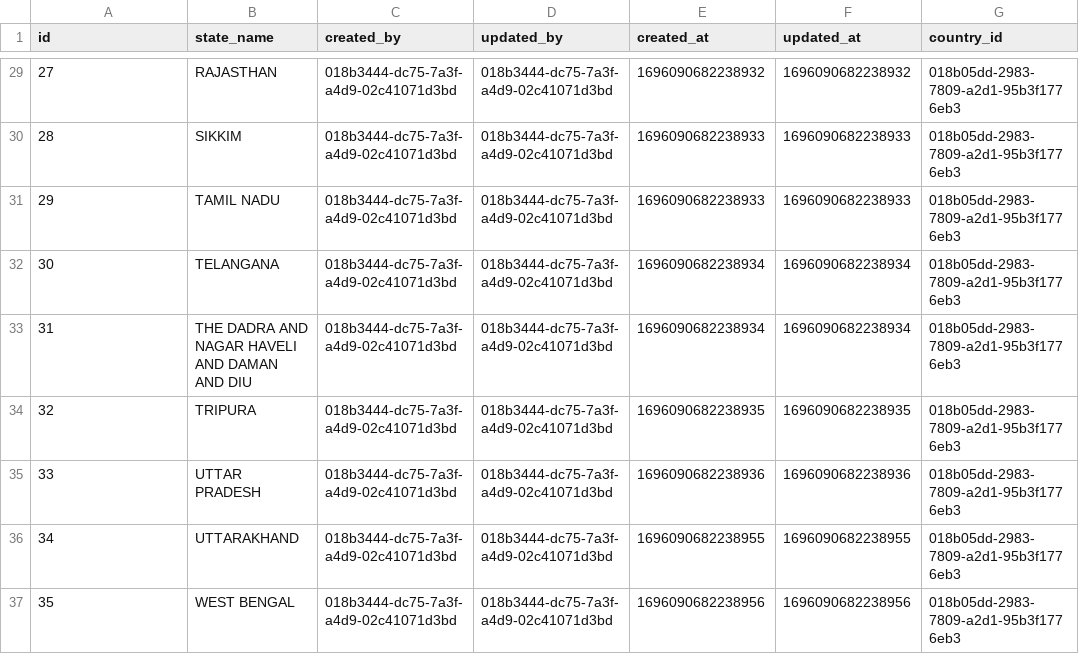
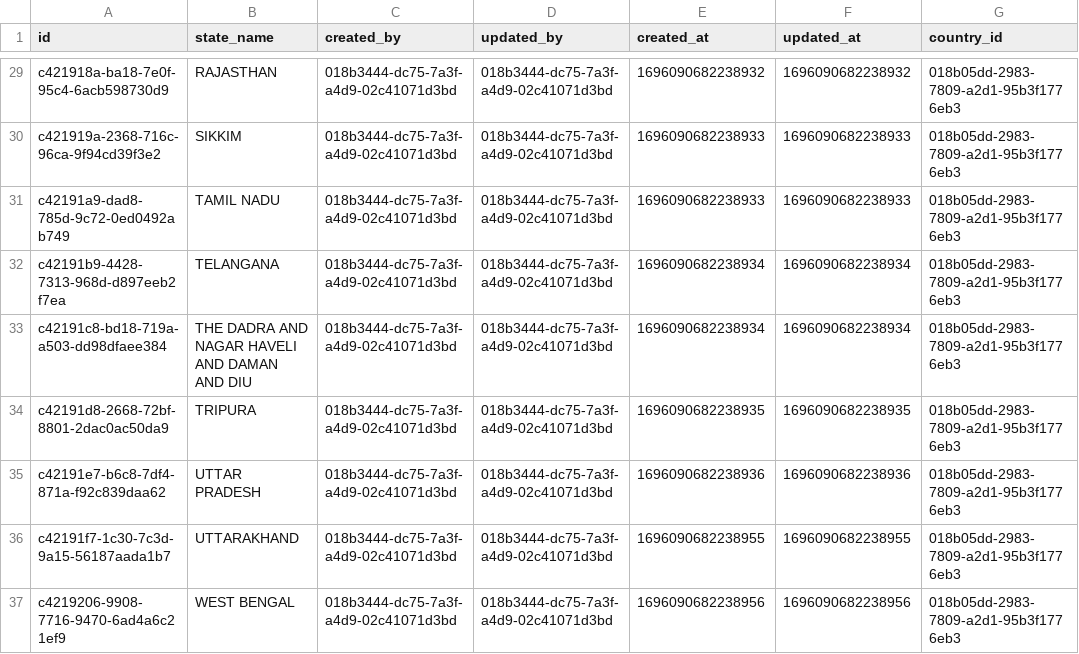
Before and after one commit to AayushyaVajpayee/accounting-system, a CSV file: schema/postgres/seed_data/state_master.csv, drawn as a sheet; only a part is shown, gaps mark what is left out; the diff covers the shown part only.

```diff
--- a/schema/postgres/seed_data/state_master.csv
+++ b/schema/postgres/seed_data/state_master.csv
@@ -29,9 +29,9 @@ id,state_name,created_by,updated_by,created_at,updated_at,country_id
-27,RAJASTHAN,018b3444-dc75-7a3f-a4d9-02c41071d3bd,018b3444-dc75-7a3f-a4d9-02c41071d3bd,1696090682238932,1696090682238932,018b05dd-2983-7809-a2d1-95b3f1776eb3
-28,SIKKIM,018b3444-dc75-7a3f-a4d9-02c41071d3bd,018b3444-dc75-7a3f-a4d9-02c41071d3bd,1696090682238933,1696090682238933,018b05dd-2983-7809-a2d1-95b3f1776eb3
-29,TAMIL NADU,018b3444-dc75-7a3f-a4d9-02c41071d3bd,018b3444-dc75-7a3f-a4d9-02c41071d3bd,1696090682238933,1696090682238933,018b05dd-2983-7809-a2d1-95b3f1776eb3
-30,TELANGANA,018b3444-dc75-7a3f-a4d9-02c41071d3bd,018b3444-dc75-7a3f-a4d9-02c41071d3bd,1696090682238934,1696090682238934,018b05dd-2983-7809-a2d1-95b3f1776eb3
-31,THE DADRA AND NAGAR HAVELI AND DAMAN AND DIU,018b3444-dc75-7a3f-a4d9-02c41071d3bd,018b3444-dc75-7a3f-a4d9-02c41071d3bd,1696090682238934,1696090682238934,018b05dd-2983-7809-a2d1-95b3f1776eb3
-32,TRIPURA,018b3444-dc75-7a3f-a4d9-02c41071d3bd,018b3444-dc75-7a3f-a4d9-02c41071d3bd,1696090682238935,1696090682238935,018b05dd-2983-7809-a2d1-95b3f1776eb3
-33,UTTAR PRADESH,018b3444-dc75-7a3f-a4d9-02c41071d3bd,018b3444-dc75-7a3f-a4d9-02c41071d3bd,1696090682238936,1696090682238936,018b05dd-2983-7809-a2d1-95b3f1776eb3
-34,UTTARAKHAND,018b3444-dc75-7a3f-a4d9-02c41071d3bd,018b3444-dc75-7a3f-a4d9-02c41071d3bd,1696090682238955,1696090682238955,018b05dd-2983-7809-a2d1-95b3f1776eb3
-35,WEST BENGAL,018b3444-dc75-7a3f-a4d9-02c41071d3bd,018b3444-dc75-7a3f-a4d9-02c41071d3bd,1696090682238956,1696090682238956,018b05dd-2983-7809-a2d1-95b3f1776eb3
+c421918a-ba18-7e0f-95c4-6acb598730d9,RAJASTHAN,018b3444-dc75-7a3f-a4d9-02c41071d3bd,018b3444-dc75-7a3f-a4d9-02c41071d3bd,1696090682238932,1696090682238932,018b05dd-2983-7809-a2d1-95b3f1776eb3
+c421919a-2368-716c-96ca-9f94cd39f3e2,SIKKIM,018b3444-dc75-7a3f-a4d9-02c41071d3bd,018b3444-dc75-7a3f-a4d9-02c41071d3bd,1696090682238933,1696090682238933,018b05dd-2983-7809-a2d1-95b3f1776eb3
+c42191a9-dad8-785d-9c72-0ed0492ab749,TAMIL NADU,018b3444-dc75-7a3f-a4d9-02c41071d3bd,018b3444-dc75-7a3f-a4d9-02c41071d3bd,1696090682238933,1696090682238933,018b05dd-2983-7809-a2d1-95b3f1776eb3
+c42191b9-4428-7313-968d-d897eeb2f7ea,TELANGANA,018b3444-dc75-7a3f-a4d9-02c41071d3bd,018b3444-dc75-7a3f-a4d9-02c41071d3bd,1696090682238934,1696090682238934,018b05dd-2983-7809-a2d1-95b3f1776eb3
+c42191c8-bd18-719a-a503-dd98dfaee384,THE DADRA AND NAGAR HAVELI AND DAMAN AND DIU,018b3444-dc75-7a3f-a4d9-02c41071d3bd,018b3444-dc75-7a3f-a4d9-02c41071d3bd,1696090682238934,1696090682238934,018b05dd-2983-7809-a2d1-95b3f1776eb3
+c42191d8-2668-72bf-8801-2dac0ac50da9,TRIPURA,018b3444-dc75-7a3f-a4d9-02c41071d3bd,018b3444-dc75-7a3f-a4d9-02c41071d3bd,1696090682238935,1696090682238935,018b05dd-2983-7809-a2d1-95b3f1776eb3
+c42191e7-b6c8-7df4-871a-f92c839daa62,UTTAR PRADESH,018b3444-dc75-7a3f-a4d9-02c41071d3bd,018b3444-dc75-7a3f-a4d9-02c41071d3bd,1696090682238936,1696090682238936,018b05dd-2983-7809-a2d1-95b3f1776eb3
+c42191f7-1c30-7c3d-9a15-56187aada1b7,UTTARAKHAND,018b3444-dc75-7a3f-a4d9-02c41071d3bd,018b3444-dc75-7a3f-a4d9-02c41071d3bd,1696090682238955,1696090682238955,018b05dd-2983-7809-a2d1-95b3f1776eb3
+c4219206-9908-7716-9470-6ad4a6c21ef9,WEST BENGAL,018b3444-dc75-7a3f-a4d9-02c41071d3bd,018b3444-dc75-7a3f-a4d9-02c41071d3bd,1696090682238956,1696090682238956,018b05dd-2983-7809-a2d1-95b3f1776eb3
```
Also changed, not shown: 27 edited cells elsewhere in this file, 8 other files.
